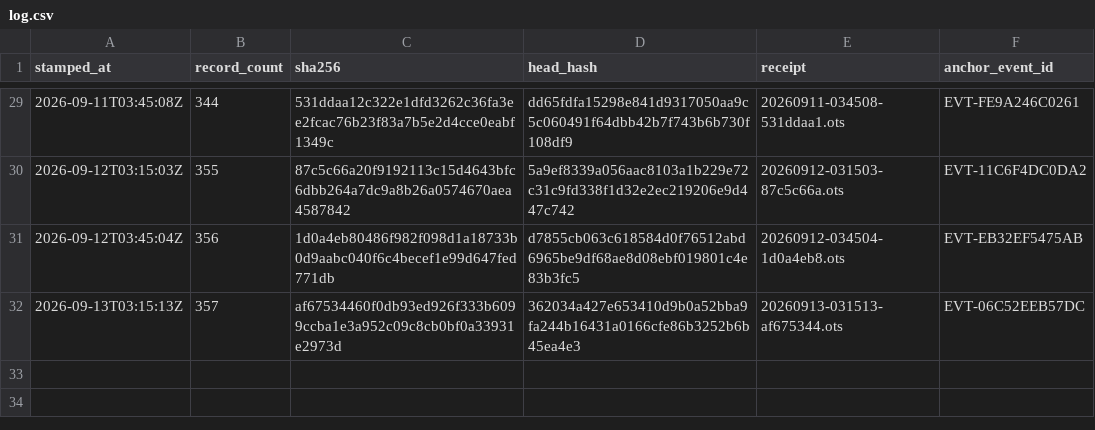
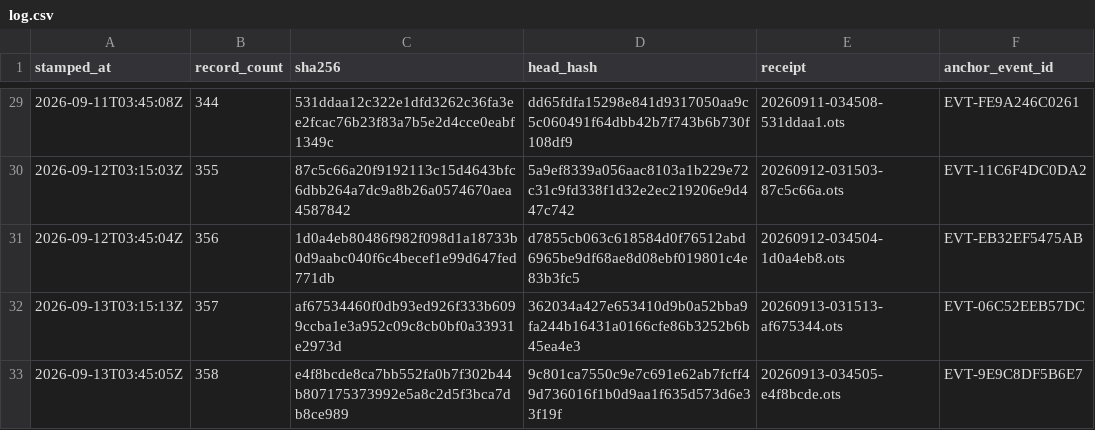
Before and after one commit to TeamSimplex/franklin-ledger, a CSV file: anchors/log.csv, drawn as a sheet; only a part is shown, gaps mark what is left out.

Commit message:
anchor 358 records at e4f8bcde8ca7

```diff
--- a/anchors/log.csv
+++ b/anchors/log.csv
@@ -32 +32,2 @@ stamped_at,record_count,sha256,head_hash,receipt,anchor_event_id
 2026-09-13T03:15:13Z,357,af67534460f0db93ed926f333b6099ccba1e3a952c09c8cb0bf0a33931e2973d,362034a427e653410d9b0a52bba9fa244b16431a0166cfe86b3252b6b45ea4e3,20260913-031513-af675344.ots,EVT-06C52EEB57DC
+2026-09-13T03:45:05Z,358,e4f8bcde8ca7bb552fa0b7f302b44b807175373992e5a8c2d5f3bca7db8ce989,9c801ca7550c9e7c691e62ab7fcff49d736016f1b0d9aa1f635d573d6e33f19f,20260913-034505-e4f8bcde.ots,EVT-9E9C8DF5B6E7
```
Also changed, not shown: 2 other files.
